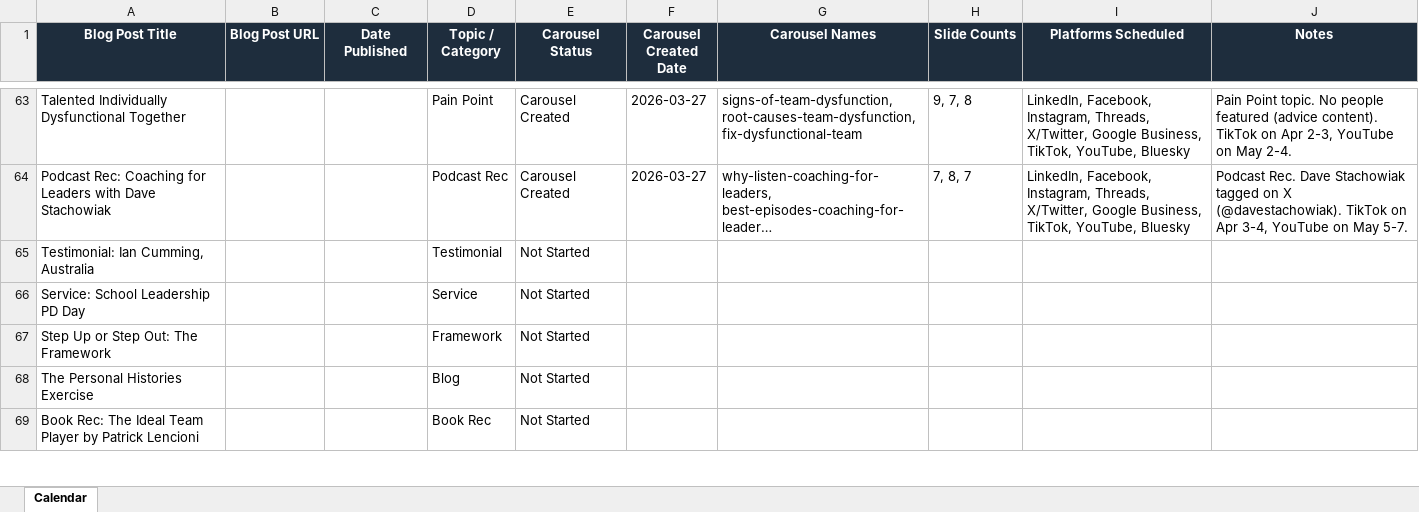
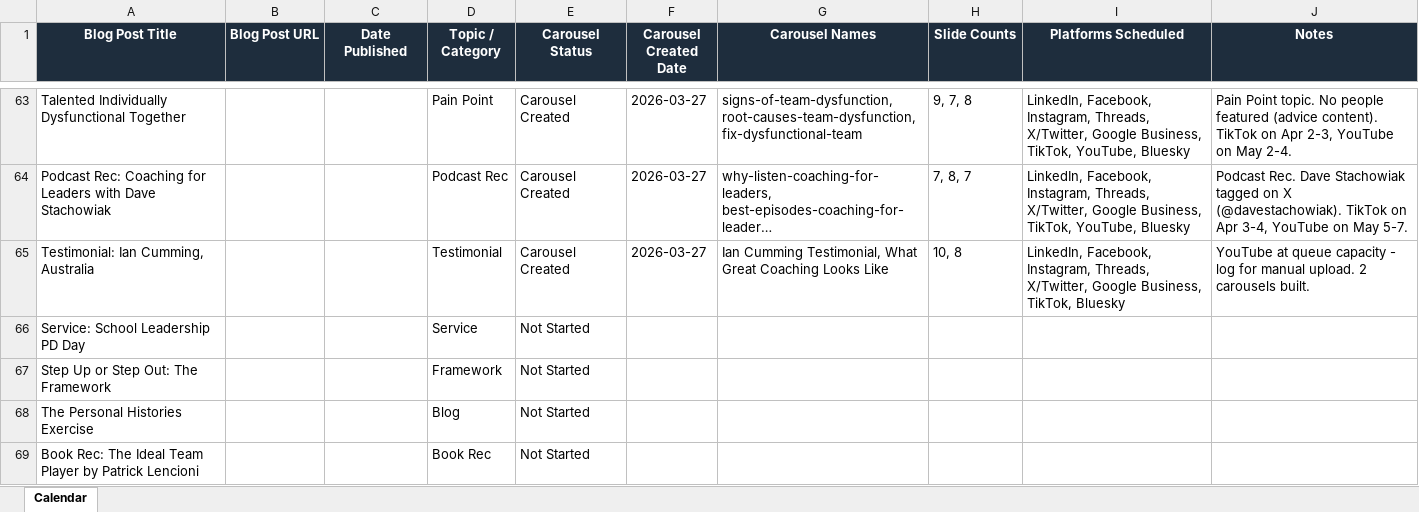
Before and after one commit to jonno-alt/social-images, an Excel workbook: data/carousel-workflow/content-calendar.xlsx, sheet Calendar, drawn as a sheet; only a part is shown, gaps mark what is left out; long unchanged cells end in …; values as stored, in another font and other column widths than the file's, no borders; the diff names each change by its address in the sheet, - before the commit and + after, or states it on an @@ line.

Commit message:
Update content-calendar.xlsx - Topic 1 Ian Cumming testimonial

```diff
--- a/data/carousel-workflow/content-calendar.xlsx (sheet Calendar)
+++ b/data/carousel-workflow/content-calendar.xlsx (sheet Calendar)
-E65 (Carousel Status): Not Started
+E65 (Carousel Status): Carousel Created
-F65 (Carousel Created Date): (empty)
+F65 (Carousel Created Date): 2026-03-27
-G65 (Carousel Names): (empty)
+G65 (Carousel Names): Ian Cumming Testimonial, What Great Coaching Looks Like
-H65 (Slide Counts): (empty)
+H65 (Slide Counts): 10, 8
-I65 (Platforms Scheduled): (empty)
+I65 (Platforms Scheduled): LinkedIn, Facebook, Instagram, Threads, X/Twitter, Google Business, TikTok, Bluesky
-J65 (Notes): (empty)
+J65 (Notes): YouTube at queue capacity - log for manual upload. 2 carousels built.
```
